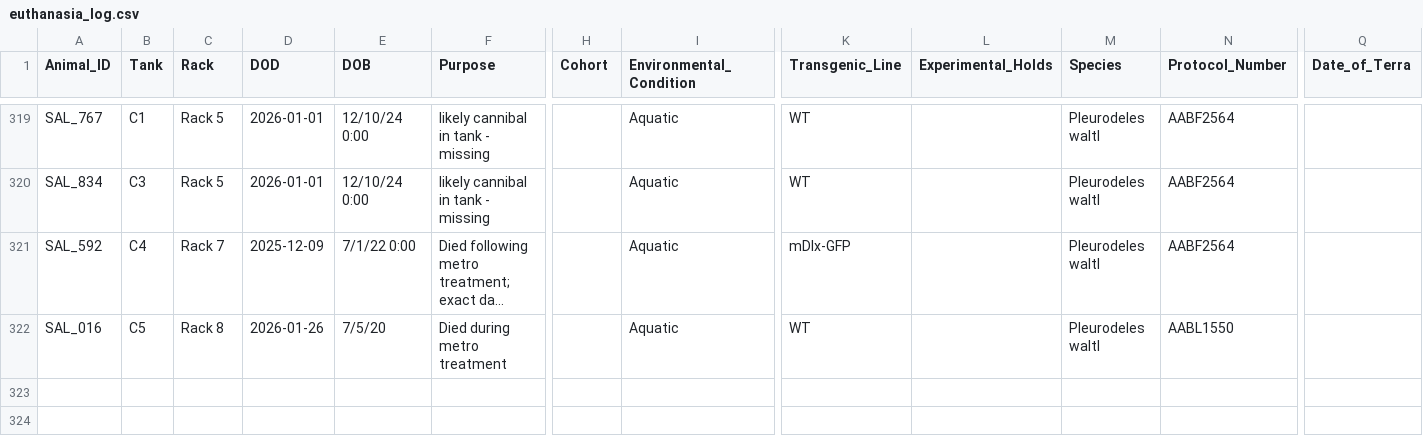
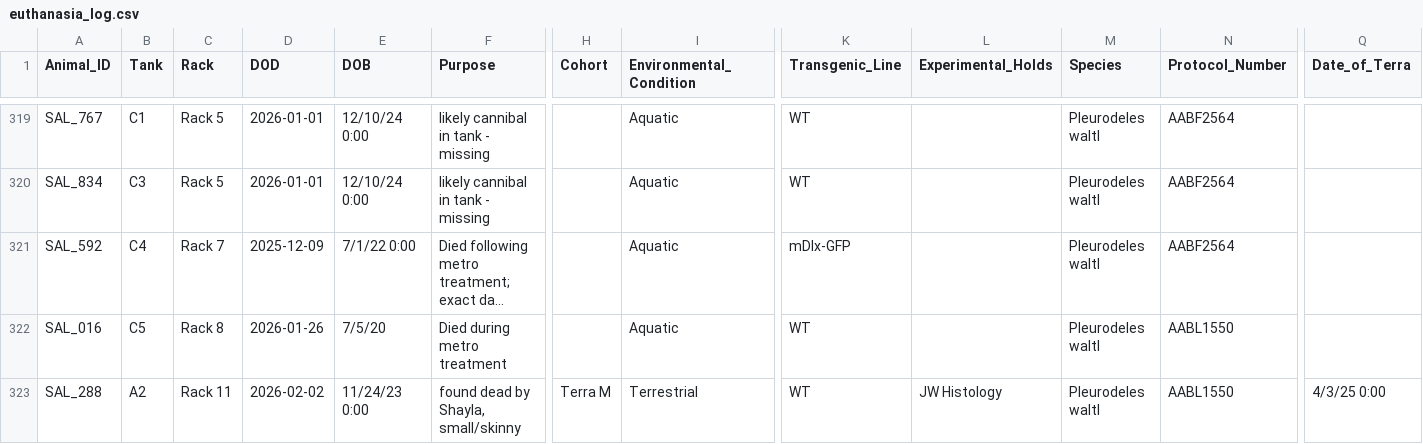
Before and after one commit to jamiewoych/pleuro-parser, a CSV file: euthanasia_log.csv, drawn as a sheet; only a part is shown, gaps mark what is left out; long unchanged cells end in …; rows hold the shown columns only; the diff names each change by its address in the sheet, - before the commit and + after, or states it on an @@ line.

```diff
--- a/euthanasia_log.csv
+++ b/euthanasia_log.csv
+row 323: SAL_288 | A2 | Rack 11 | 2026-02-02 | 11/24/23 0:00 | found dead by Shayla, small/skinny | Terra M | Terrestrial | WT | JW Histology | Pleurodeles waltl | AABL1550 | 4/3/25 0:00
```
Also changed, not shown: 1 other file.
